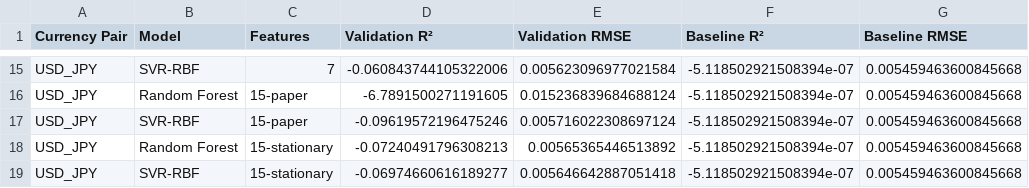
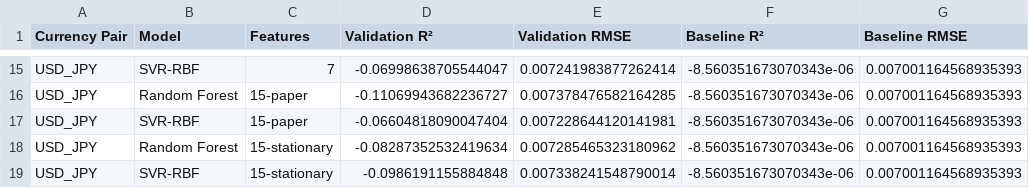
Before and after one commit to namithar18/Foreign-exchange-forecast, a CSV file: results/regression_validation_results.csv, drawn as a sheet; only a part is shown, gaps mark what is left out; the diff covers the shown part only; the diff names each change by its address in the sheet, - before the commit and + after, or states it on an @@ line.

```diff
--- a/results/regression_validation_results.csv
+++ b/results/regression_validation_results.csv
-D15 (Validation R²): -0.060843744105322006
+D15 (Validation R²): -0.06998638705544047
-E15 (Validation RMSE): 0.005623096977021584
+E15 (Validation RMSE): 0.007241983877262414
-F15:F19 (Baseline R²): -5.118502921508394e-07
+F15:F19 (Baseline R²): -8.560351673070343e-06
-G15:G19 (Baseline RMSE): 0.005459463600845668
+G15:G19 (Baseline RMSE): 0.007001164568935393
-D16 (Validation R²): -6.7891500271191605
+D16 (Validation R²): -0.11069943682236727
-E16 (Validation RMSE): 0.015236839684688124
+E16 (Validation RMSE): 0.007378476582164285
-D17 (Validation R²): -0.09619572196475246
+D17 (Validation R²): -0.06604818090047404
-E17 (Validation RMSE): 0.005716022308697124
+E17 (Validation RMSE): 0.007228644120141981
-D18 (Validation R²): -0.07240491796308213
+D18 (Validation R²): -0.08287352532419634
-E18 (Validation RMSE): 0.00565365446513892
+E18 (Validation RMSE): 0.007285465323180962
-D19 (Validation R²): -0.06974660616189277
+D19 (Validation R²): -0.0986191155884848
-E19 (Validation RMSE): 0.005646642887051418
+E19 (Validation RMSE): 0.007338241548790014
```
Also changed, not shown: 52 edited cells elsewhere in this file, results/classification_test_predictions.csv, results/classification_test_results.csv, 23 other files.
